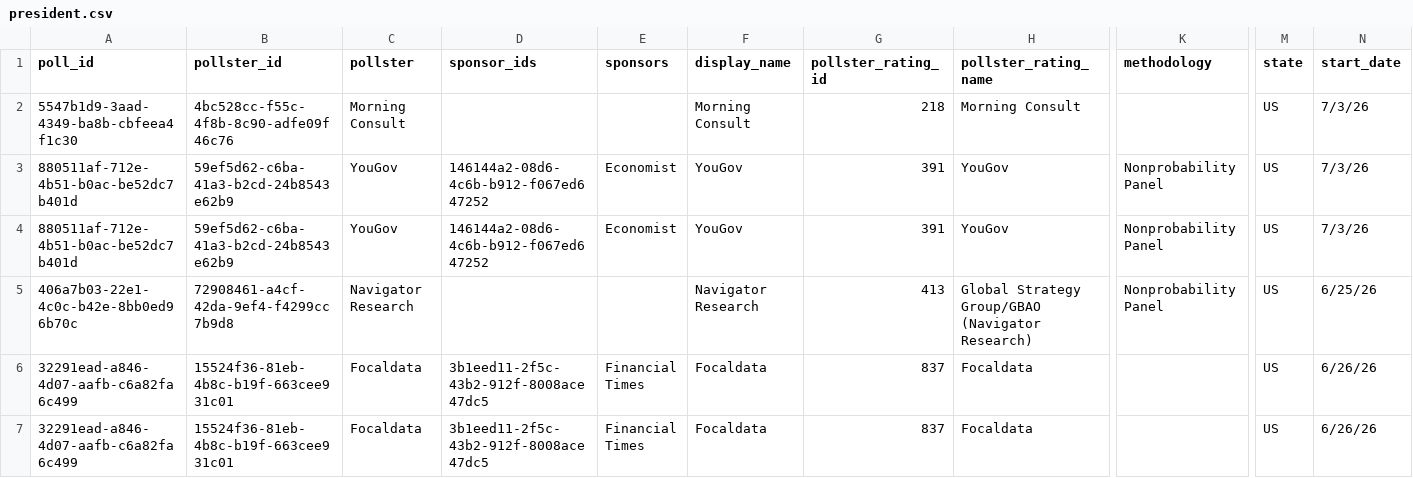
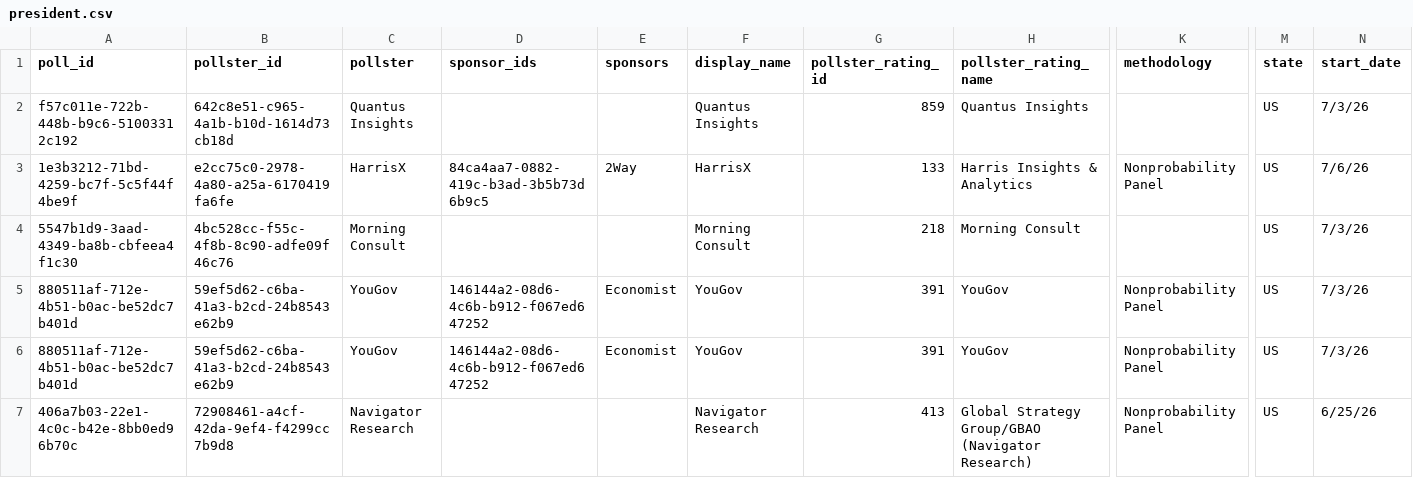
Before and after one commit to davidmold/spockpoll, a CSV file: president.csv, drawn as a sheet; only a part is shown, gaps mark what is left out; the shorter side is filled out with more unchanged rows; rows hold the shown columns only; the diff names each change by its address in the sheet, - before the commit and + after, or states it on an @@ line.

```diff
--- a/president.csv
+++ b/president.csv
+row 2: f57c011e-722b-448b-b9c6-51003312c192 | 642c8e51-c965-4a1b-b10d-1614d73cb18d | Quantus Insights |  |  | Quantus Insights | 859 | Quantus Insights |  | US | 7/3/26
+row 3: 1e3b3212-71bd-4259-bc7f-5c5f44f4be9f | e2cc75c0-2978-4a80-a25a-6170419fa6fe | HarrisX | 84ca4aa7-0882-419c-b3ad-3b5b73d6b9c5 | 2Way | HarrisX | 133 | Harris Insights & Analytics | Nonprobability Panel | US | 7/6/26
```
